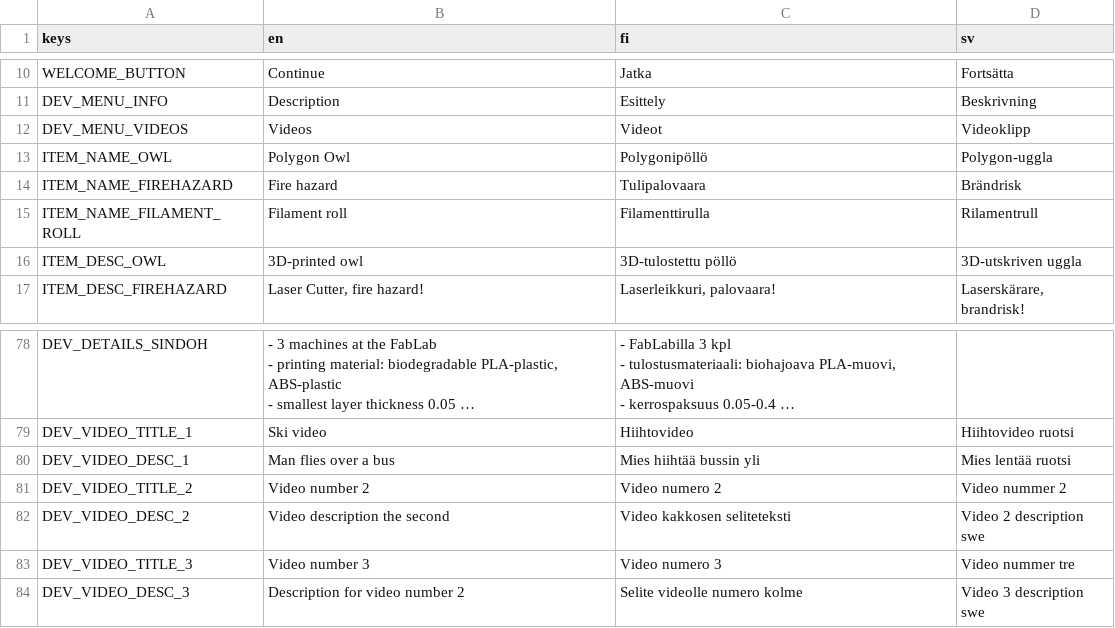
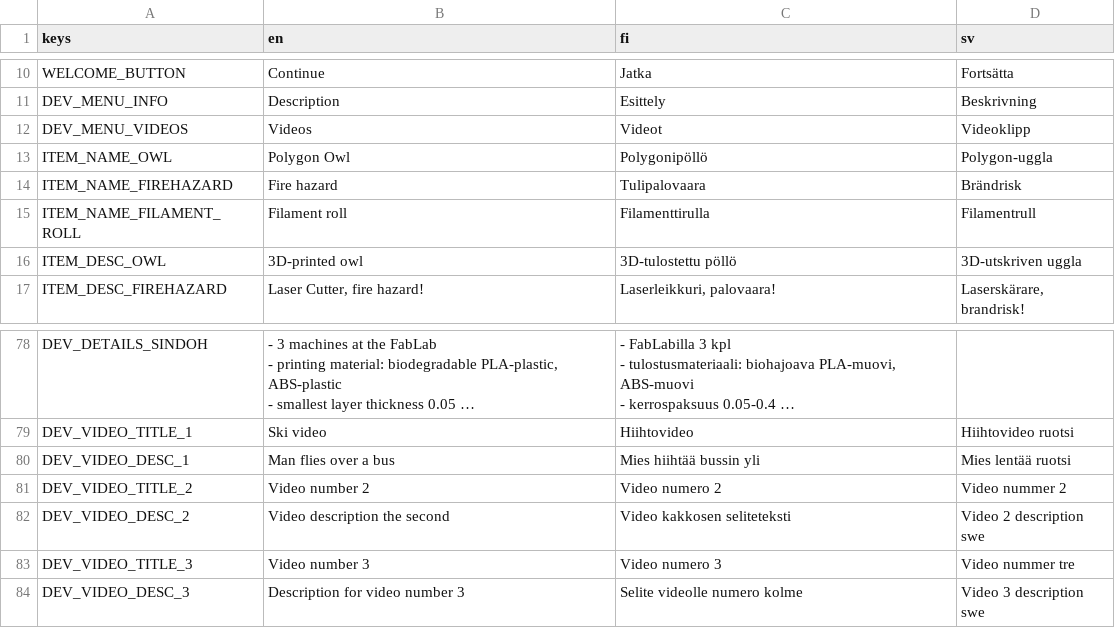
Before and after one commit to bafablab/FabLab-Virtualization, a CSV file: localization/translations.csv, drawn as a sheet; only a part is shown, gaps mark what is left out; long unchanged cells end in …; the diff covers the shown part only; the diff names each change by its address in the sheet, - before the commit and + after, or states it on an @@ line.

Commit message:
More description texts for devices, windows are now a bit more stylish

```diff
--- a/localization/translations.csv
+++ b/localization/translations.csv
-D15 (sv): Rilamentrull
+D15 (sv): Filamentrull
-B84 (en): Description for video number 2
+B84 (en): Description for video number 3
```
Also changed, not shown: 22 edited cells elsewhere in this file, 10 other files.
